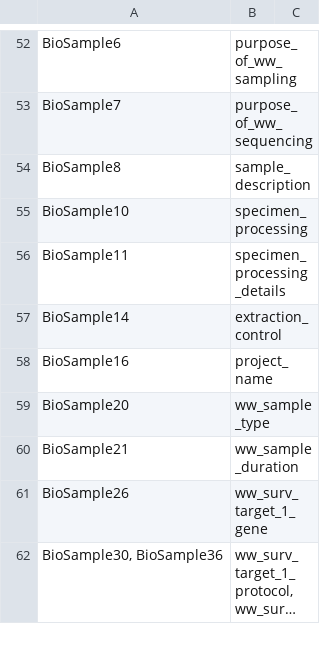
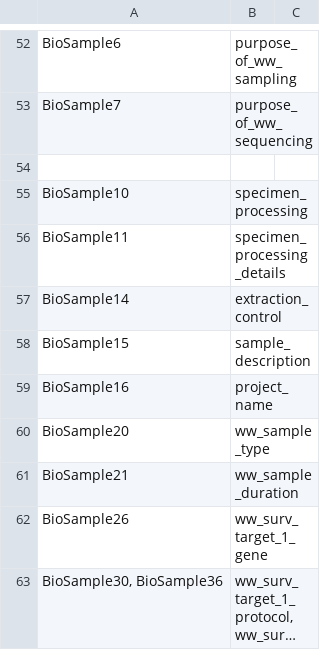
Before and after one commit to PHL-2/RmdTemplates, a CSV file: aux_files/data_submission/ww/wastewater_data_submission_metadata.csv, drawn as a sheet; only a part is shown, gaps mark what is left out; long unchanged cells end in ….

Commit message:
WW template: update order for seqsender metadata

```diff
--- a/aux_files/data_submission/ww/wastewater_data_submission_metadata.csv
+++ b/aux_files/data_submission/ww/wastewater_data_submission_metadata.csv
@@ -53,3 +53,3 @@ BioSample6,purpose_of_ww_sampling,
 BioSample7,purpose_of_ww_sequencing,
-BioSample8,sample_description,
+
 BioSample10,specimen_processing,
@@ -57,2 +57,3 @@ BioSample11,specimen_processing_details,
 BioSample14,extraction_control,
+BioSample15,sample_description,
 BioSample16,project_name,
```
